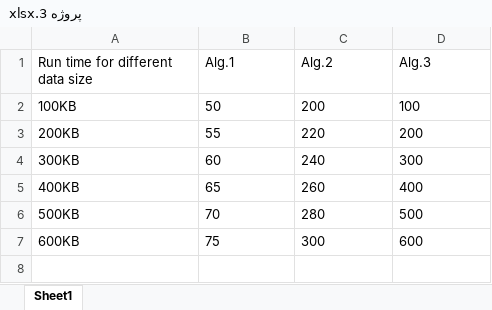
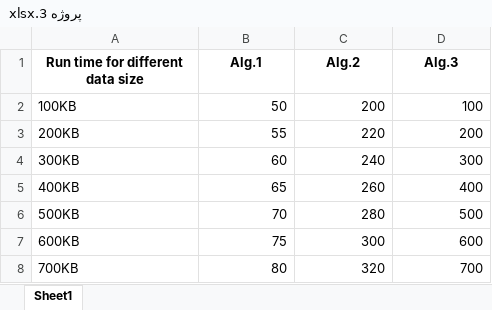
Before and after one commit to mohamadrezaMH/mathematical-software-interpolation-integration, an Excel workbook: پروژه 3.xlsx, sheet Sheet1, drawn as a sheet; values as stored, in another font and other column widths than the file's, no borders; the diff names each change by its address in the sheet, - before the commit and + after, or states it on an @@ line.

Commit message:
update excel and add new row

```diff
--- a/پروژه 3.xlsx (sheet Sheet1)
+++ b/پروژه 3.xlsx (sheet Sheet1)
@@ A1:D1 bold: off → on, alignment: left → center @@
-B2:D7 alignment: left
+B2:D7 alignment: right
+row 8: 700KB | 80 | 320 | 700
```
Also changed, not shown: 1 other file.
